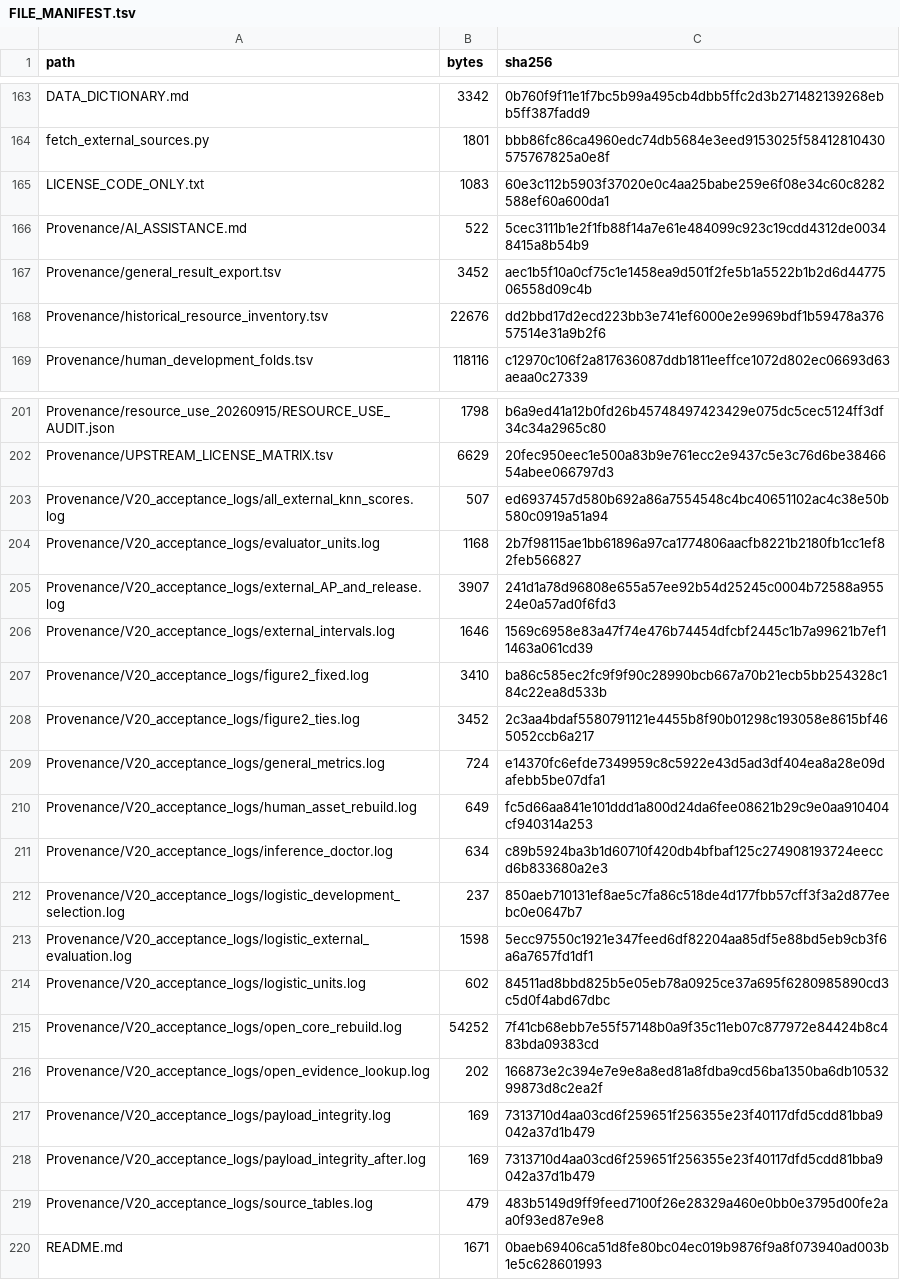
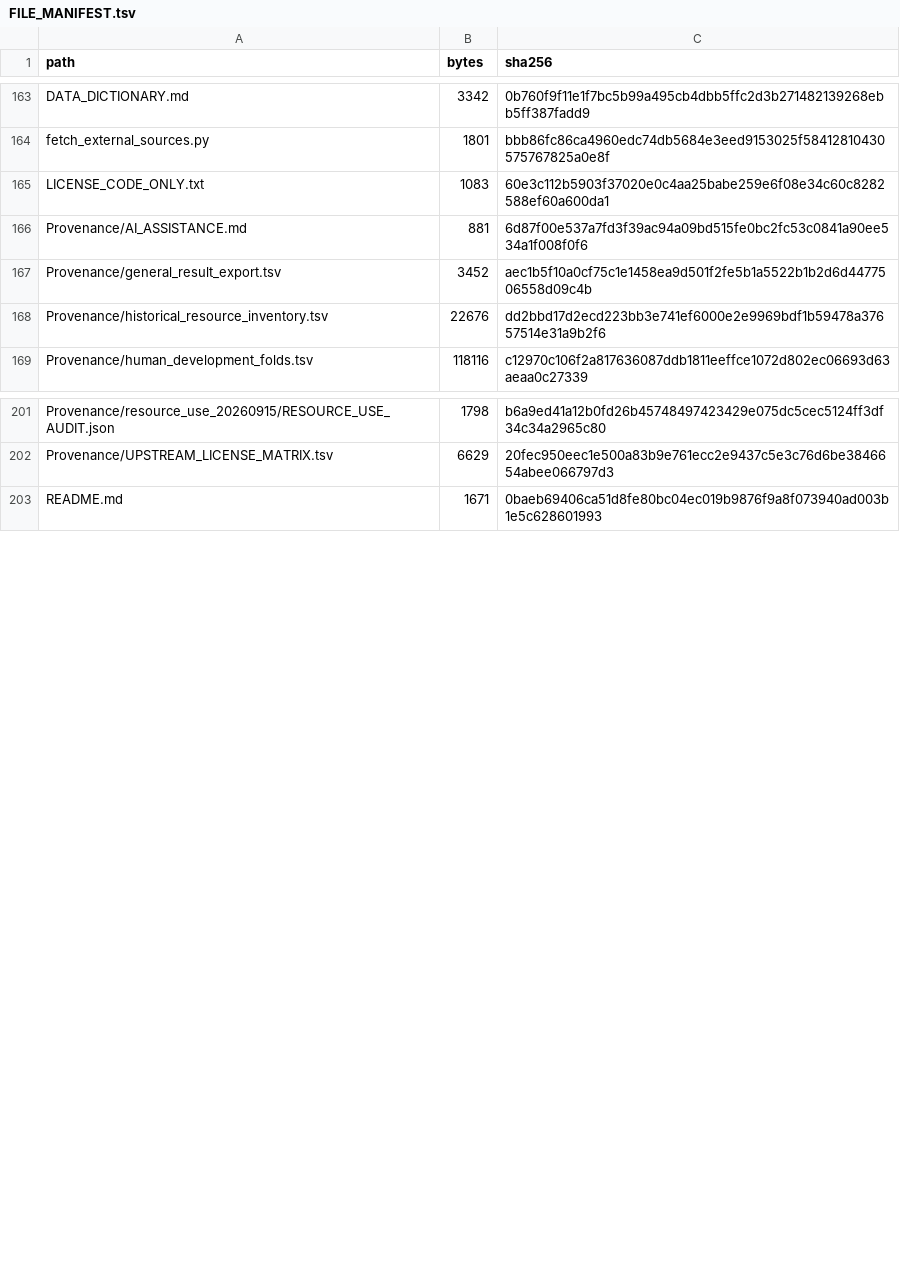
Before and after one commit to Eagan-lau/CYP_TRACE, a TSV file: paper/FILE_MANIFEST.tsv, drawn as a sheet; only a part is shown, gaps mark what is left out.

Commit message:
Keep required AI disclosure and remove obsolete acceptance logs

```diff
--- a/paper/FILE_MANIFEST.tsv
+++ b/paper/FILE_MANIFEST.tsv
@@ -165,3 +165,3 @@ fetch_external_sources.py	1801	bbb86fc86ca4960edc74db5684e3eed9153025f5841281043
 LICENSE_CODE_ONLY.txt	1083	60e3c112b5903f37020e0c4aa25babe259e6f08e34c60c8282588ef60a600da1
-Provenance/AI_ASSISTANCE.md	522	5cec3111b1e2f1fb88f14a7e61e484099c923c19cdd4312de00348415a8b54b9
+Provenance/AI_ASSISTANCE.md	881	6d87f00e537a7fd3f39ac94a09bd515fe0bc2fc53c0841a90ee534a1f008f0f6
 Provenance/general_result_export.tsv	3452	aec1b5f10a0cf75c1e1458ea9d501f2fe5b1a5522b1b2d6d4477506558d09c4b
@@ -202,19 +202,2 @@ Provenance/resource_use_20260915/RESOURCE_USE_AUDIT.json	1798	b6a9ed41a12b0fd26b
 Provenance/UPSTREAM_LICENSE_MATRIX.tsv	6629	20fec950eec1e500a83b9e761ecc2e9437c5e3c76d6be3846654abee066797d3
-Provenance/V20_acceptance_logs/all_external_knn_scores.log	507	ed6937457d580b692a86a7554548c4bc40651102ac4c38e50b580c0919a51a94
-Provenance/V20_acceptance_logs/evaluator_units.log	1168	2b7f98115ae1bb61896a97ca1774806aacfb8221b2180fb1cc1ef82feb566827
-Provenance/V20_acceptance_logs/external_AP_and_release.log	3907	241d1a78d96808e655a57ee92b54d25245c0004b72588a95524e0a57ad0f6fd3
-Provenance/V20_acceptance_logs/external_intervals.log	1646	1569c6958e83a47f74e476b74454dfcbf2445c1b7a99621b7ef11463a061cd39
-Provenance/V20_acceptance_logs/figure2_fixed.log	3410	ba86c585ec2fc9f9f90c28990bcb667a70b21ecb5bb254328c184c22ea8d533b
-Provenance/V20_acceptance_logs/figure2_ties.log	3452	2c3aa4bdaf5580791121e4455b8f90b01298c193058e8615bf465052ccb6a217
-Provenance/V20_acceptance_logs/general_metrics.log	724	e14370fc6efde7349959c8c5922e43d5ad3df404ea8a28e09dafebb5be07dfa1
-Provenance/V20_acceptance_logs/human_asset_rebuild.log	649	fc5d66aa841e101ddd1a800d24da6fee08621b29c9e0aa910404cf940314a253
-Provenance/V20_acceptance_logs/inference_doctor.log	634	c89b5924ba3b1d60710f420db4bfbaf125c274908193724eeccd6b833680a2e3
-Provenance/V20_acceptance_logs/logistic_development_selection.log	237	850aeb710131ef8ae5c7fa86c518de4d177fbb57cff3f3a2d877eebc0e0647b7
-Provenance/V20_acceptance_logs/logistic_external_evaluation.log	1598	5ecc97550c1921e347feed6df82204aa85df5e88bd5eb9cb3f6a6a7657fd1df1
-Provenance/V20_acceptance_logs/logistic_units.log	602	84511ad8bbd825b5e05eb78a0925ce37a695f6280985890cd3c5d0f4abd67dbc
-Provenance/V20_acceptance_logs/open_core_rebuild.log	54252	7f41cb68ebb7e55f57148b0a9f35c11eb07c877972e84424b8c483bda09383cd
-Provenance/V20_acceptance_logs/open_evidence_lookup.log	202	166873e2c394e7e9e8a8ed81a8fdba9cd56ba1350ba6db1053299873d8c2ea2f
-Provenance/V20_acceptance_logs/payload_integrity.log	169	7313710d4aa03cd6f259651f256355e23f40117dfd5cdd81bba9042a37d1b479
-Provenance/V20_acceptance_logs/payload_integrity_after.log	169	7313710d4aa03cd6f259651f256355e23f40117dfd5cdd81bba9042a37d1b479
-Provenance/V20_acceptance_logs/source_tables.log	479	483b5149d9ff9feed7100f26e28329a460e0bb0e3795d00fe2aa0f93ed87e9e8
 README.md	1671	0baeb69406ca51d8fe80bc04ec019b9876f9a8f073940ad003b1e5c628601993
```
Also changed, not shown: 19 other files.
